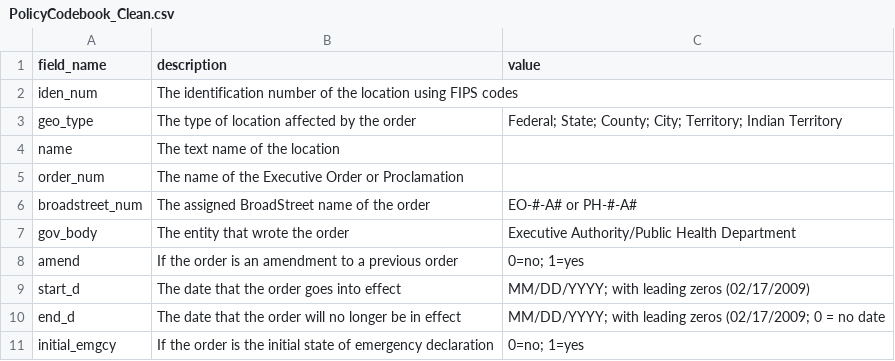
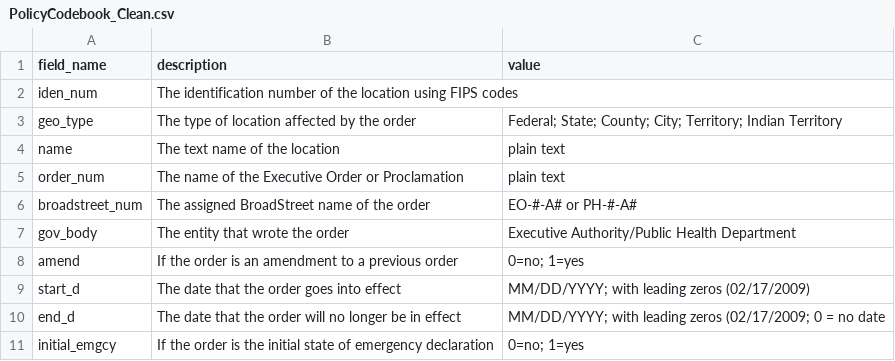
Before and after one commit to BroadStreet-Health/State-and-City-Policies, a CSV file: PolicyCodebook_Clean.csv, drawn as a sheet; only a part is shown.

Commit message:
Update Policy Codebook

```diff
--- a/PolicyCodebook_Clean.csv
+++ b/PolicyCodebook_Clean.csv
@@ -3,4 +3,4 @@ iden_num,The identification number of the location using FIPS codes,
 geo_type,The type of location affected by the order,Federal; State; County; City; Territory; Indian Territory
-name,The text name of the location,
-order_num,The name of the Executive Order or Proclamation,
+name,The text name of the location,plain text
+order_num,The name of the Executive Order or Proclamation,plain text
 broadstreet_num,The assigned BroadStreet name of the order,EO-#-A# or PH-#-A#
```
Also changed, not shown: 3 other files.
